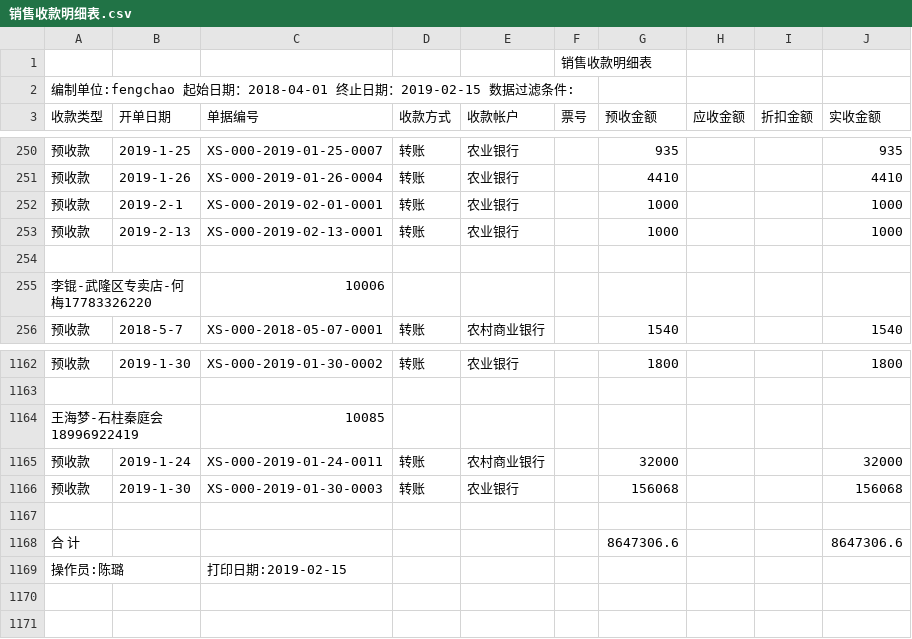
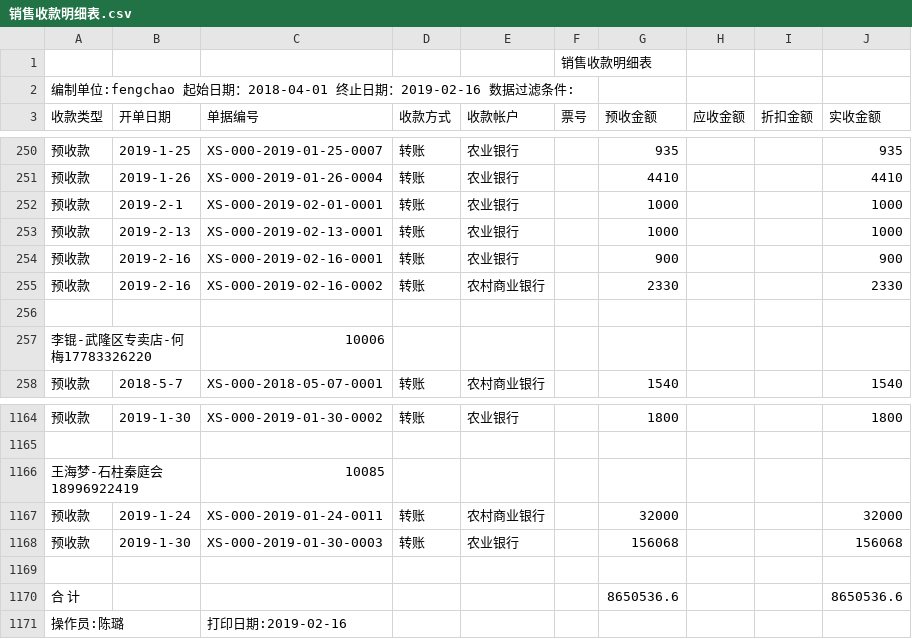
Before and after one commit to bog5d/Feng-chao, a CSV file: 销售收款明细表.csv, drawn as a sheet; only a part is shown, gaps mark what is left out.

Commit message:
Update 销售收款明细表.csv

```diff
--- a/销售收款明细表.csv
+++ b/销售收款明细表.csv
@@ -1,3 +1,3 @@
 ,,,,,销售收款明细表,,,,
-编制单位:fengchao   起始日期：2018-04-01 终止日期：2019-02-15   数据过滤条件:        ,,,,,,,,,
+编制单位:fengchao   起始日期：2018-04-01 终止日期：2019-02-16   数据过滤条件:        ,,,,,,,,,
 收款类型,开单日期,单据编号,收款方式,收款帐户,票号,预收金额,应收金额,折扣金额,实收金额
@@ -253,2 +253,4 @@
 预收款,2019-2-13,XS-000-2019-02-13-0001,转账,农业银行,,1000, , ,1000
+预收款,2019-2-16,XS-000-2019-02-16-0001,转账,农业银行,,900, , ,900
+预收款,2019-2-16,XS-000-2019-02-16-0002,转账,农村商业银行,,2330, , ,2330
 ,,,,,,,,,
@@ -1167,3 +1169,3 @@
 ,,,,,,,,,
-合 计,,,,,,8647306.6, , ,8647306.6
-操作员:陈璐,,打印日期:2019-02-15,,,,,,,
+合 计,,,,,,8650536.6, , ,8650536.6
+操作员:陈璐,,打印日期:2019-02-16,,,,,,,
```
